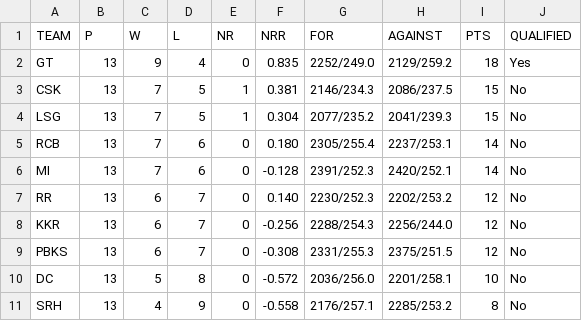
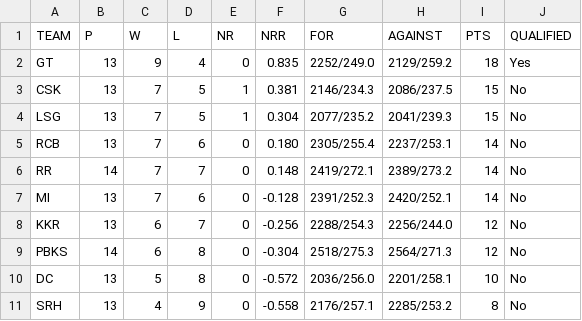
Before and after one commit to ayushjain01/IPL-Calculator, a CSV file: data/points.csv, drawn as a sheet.

```diff
--- a/data/points.csv
+++ b/data/points.csv
@@ -5,6 +5,6 @@ LSG,13,7,5,1,0.304,2077/235.2,2041/239.3,15,No
 RCB,13,7,6,0,0.180,2305/255.4,2237/253.1,14,No
+RR,14,7,7,0,0.148,2419/272.1,2389/273.2,14,No
 MI,13,7,6,0,-0.128,2391/252.3,2420/252.1,14,No
-RR,13,6,7,0,0.140,2230/252.3,2202/253.2,12,No
 KKR,13,6,7,0,-0.256,2288/254.3,2256/244.0,12,No
-PBKS,13,6,7,0,-0.308,2331/255.3,2375/251.5,12,No
+PBKS,14,6,8,0,-0.304,2518/275.3,2564/271.3,12,No
 DC,13,5,8,0,-0.572,2036/256.0,2201/258.1,10,No
```
Also changed, not shown: data/ipl_fixtures.csv, data/ipl_matches.csv.
